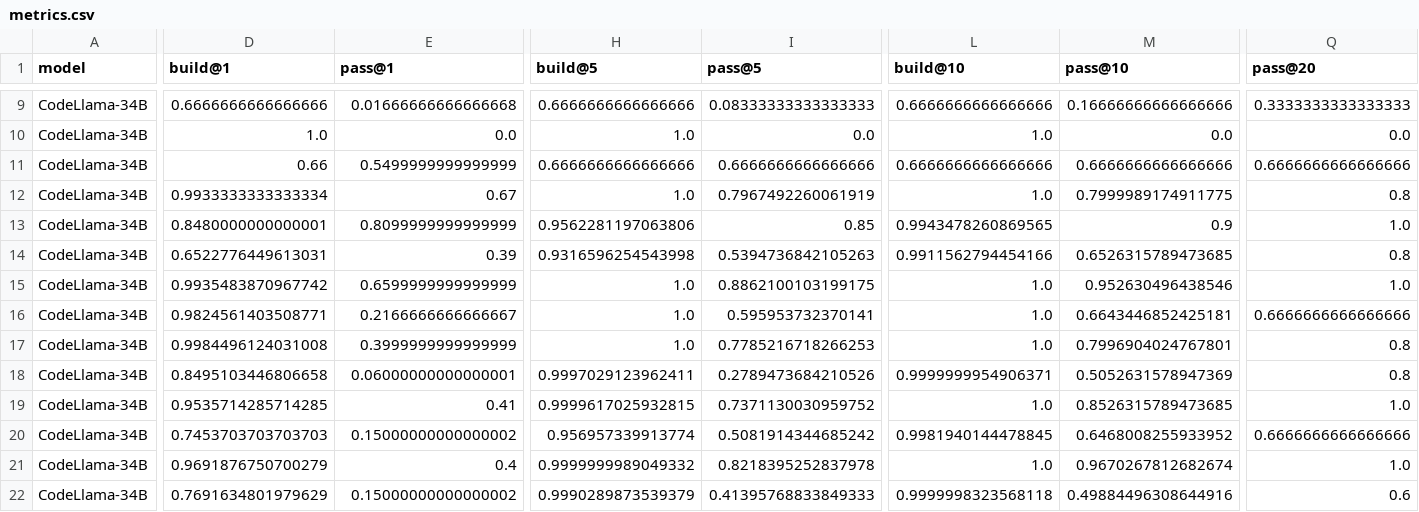
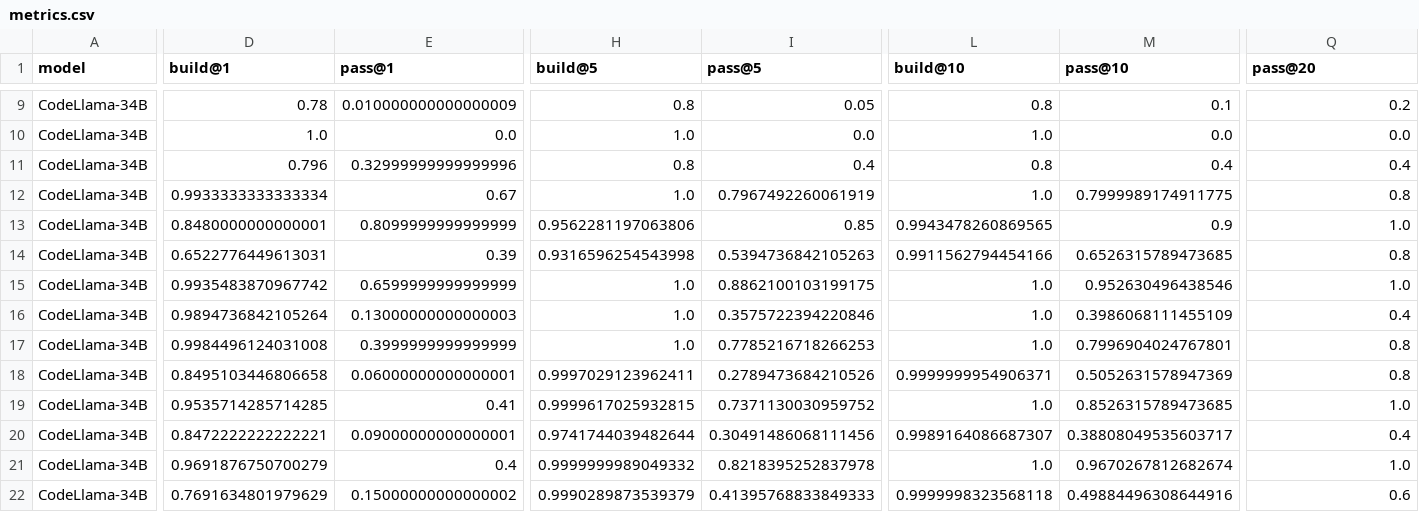
Before and after one commit to parallelcodefoundry/ParEval, a CSV file: results/e65a0dff/codellama-34b-hf_prompted_temp0.2/metrics.csv, drawn as a sheet; only a part is shown, gaps mark what is left out; the diff covers the shown part only; the diff names each change by its address in the sheet, - before the commit and + after, or states it on an @@ line.

```diff
--- a/results/e65a0dff/codellama-34b-hf_prompted_temp0.2/metrics.csv
+++ b/results/e65a0dff/codellama-34b-hf_prompted_temp0.2/metrics.csv
-D9 (build@1): 0.6666666666666666
+D9 (build@1): 0.78
-E9 (pass@1): 0.01666666666666668
+E9 (pass@1): 0.010000000000000009
-H9 (build@5): 0.6666666666666666
+H9 (build@5): 0.8
-I9 (pass@5): 0.08333333333333333
+I9 (pass@5): 0.05
-L9 (build@10): 0.6666666666666666
+L9 (build@10): 0.8
-M9 (pass@10): 0.16666666666666666
+M9 (pass@10): 0.1
-Q9 (pass@20): 0.3333333333333333
+Q9 (pass@20): 0.2
-D11 (build@1): 0.66
+D11 (build@1): 0.796
-E11 (pass@1): 0.5499999999999999
+E11 (pass@1): 0.32999999999999996
-H11 (build@5): 0.6666666666666666
+H11 (build@5): 0.8
-I11 (pass@5): 0.6666666666666666
+I11 (pass@5): 0.4
-L11 (build@10): 0.6666666666666666
+L11 (build@10): 0.8
-M11 (pass@10): 0.6666666666666666
+M11 (pass@10): 0.4
-Q11 (pass@20): 0.6666666666666666
+Q11 (pass@20): 0.4
-D16 (build@1): 0.9824561403508771
+D16 (build@1): 0.9894736842105264
-E16 (pass@1): 0.2166666666666667
+E16 (pass@1): 0.13000000000000003
-I16 (pass@5): 0.595953732370141
+I16 (pass@5): 0.3575722394220846
-M16 (pass@10): 0.6643446852425181
+M16 (pass@10): 0.3986068111455109
-Q16 (pass@20): 0.6666666666666666
+Q16 (pass@20): 0.4
-D20 (build@1): 0.7453703703703703
+D20 (build@1): 0.8472222222222221
-E20 (pass@1): 0.15000000000000002
+E20 (pass@1): 0.09000000000000001
-H20 (build@5): 0.956957339913774
+H20 (build@5): 0.9741744039482644
-I20 (pass@5): 0.5081914344685242
+I20 (pass@5): 0.30491486068111456
-L20 (build@10): 0.9981940144478845
+L20 (build@10): 0.9989164086687307
-M20 (pass@10): 0.6468008255933952
+M20 (pass@10): 0.38808049535603717
-Q20 (pass@20): 0.6666666666666666
+Q20 (pass@20): 0.4
```
Also changed, not shown: 45 edited cells elsewhere in this file, results/e65a0dff/codellama-7b-hf_prompted_temp0.2/metrics.csv, results/e65a0dff/gpt-3.5_temp0.2/metrics.csv, 11 other files.
